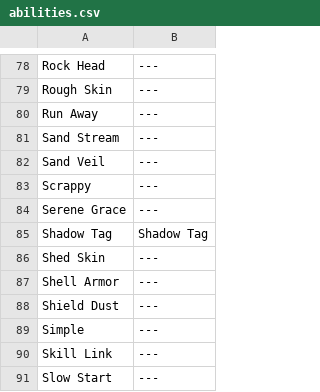
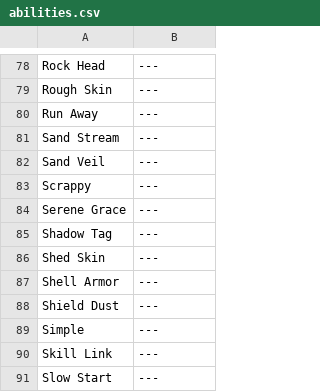
Before and after one commit to ubermouser/pokemonAI, a CSV file: data/gen4/abilities.csv, drawn as a sheet; only a part is shown, gaps mark what is left out.

```diff
--- a/data/gen4/abilities.csv
+++ b/data/gen4/abilities.csv
@@ -84,3 +84,3 @@ Scrappy	---
 Serene Grace	---
-Shadow Tag	Shadow Tag
+Shadow Tag	---
 Shed Skin	---
```
